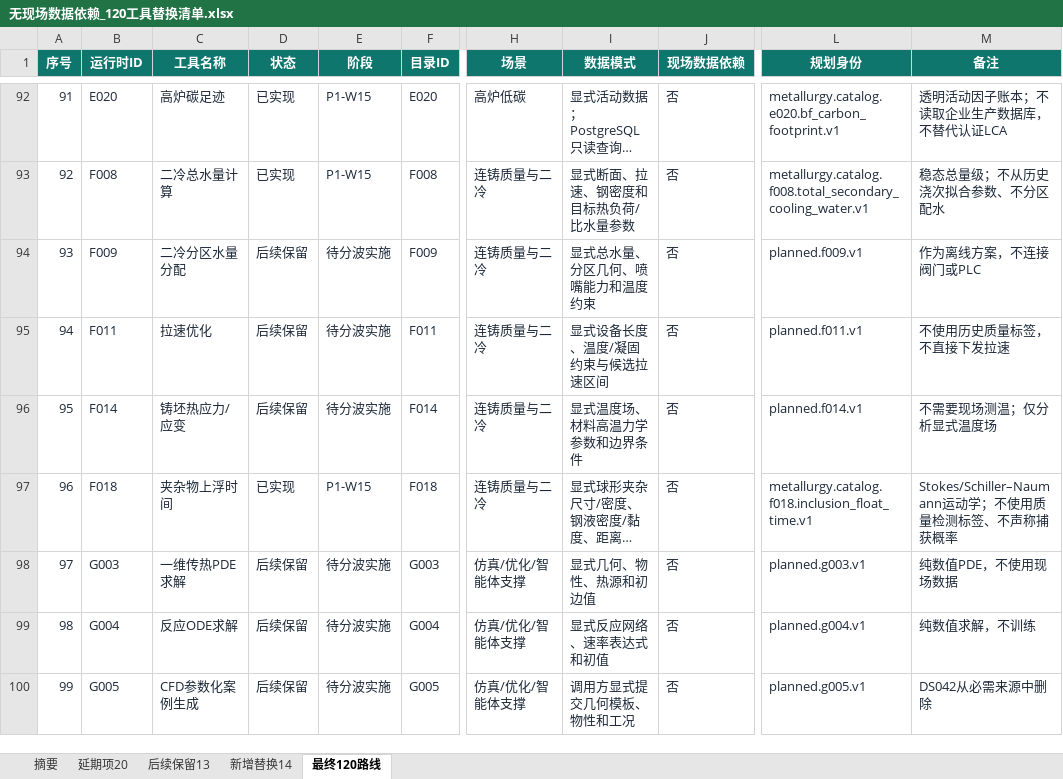
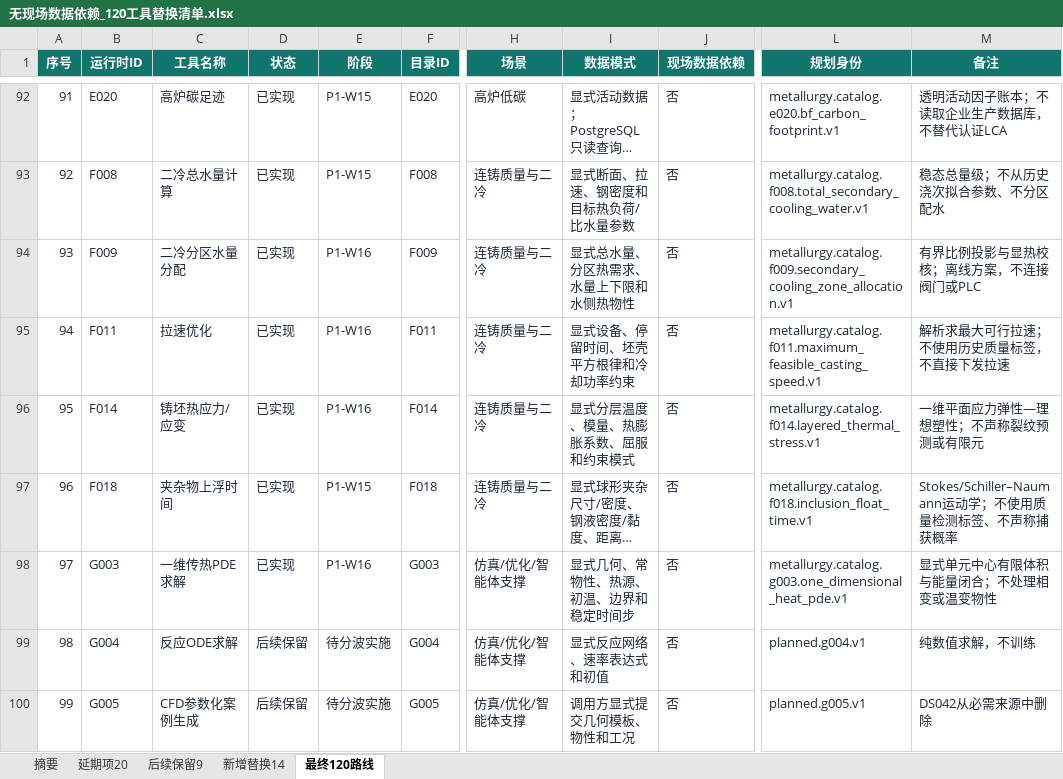
Before and after one commit to xiangyu-tian/metallurgy, an Excel workbook: outputs/ds042_independent_replacement_plan_20260901/无现场数据依赖_120工具替换清单.xlsx, sheet 最终120路线, drawn as a sheet; only a part is shown, gaps mark what is left out; long unchanged cells end in …; values as stored, in another font and other column widths than the file's, no borders; conditional formats not drawn; the diff names each change by its address in the sheet, - before the commit and + after, or states it on an @@ line.

Commit message:
docs(tools): sync 120-tool catalog to 109 implemented

```diff
--- a/outputs/ds042_independent_replacement_plan_20260901/无现场数据依赖_120工具替换清单.xlsx (sheet 最终120路线)
+++ b/outputs/ds042_independent_replacement_plan_20260901/无现场数据依赖_120工具替换清单.xlsx (sheet 最终120路线)
-sheet tab: 后续保留13
+sheet tab: 后续保留9
-D94:D96 (状态): 后续保留
+D94:D96 (状态): 已实现
-E94:E96 (阶段): 待分波实施
+E94:E96 (阶段): P1-W16
-I94 (数据模式): 显式总水量、分区几何、喷嘴能力和温度约束
+I94 (数据模式): 显式总水量、分区热需求、水量上下限和水侧热物性
-L94 (规划身份): planned.f009.v1
+L94 (规划身份): metallurgy.catalog.f009.secondary_cooling_zone_allocation.v1
-M94 (备注): 作为离线方案，不连接阀门或PLC
+M94 (备注): 有界比例投影与显热校核；离线方案，不连接阀门或PLC
-I95 (数据模式): 显式设备长度、温度/凝固约束与候选拉速区间
+I95 (数据模式): 显式设备、停留时间、坯壳平方根律和冷却功率约束
-L95 (规划身份): planned.f011.v1
+L95 (规划身份): metallurgy.catalog.f011.maximum_feasible_casting_speed.v1
-M95 (备注): 不使用历史质量标签，不直接下发拉速
+M95 (备注): 解析求最大可行拉速；不使用历史质量标签，不直接下发拉速
-I96 (数据模式): 显式温度场、材料高温力学参数和边界条件
+I96 (数据模式): 显式分层温度、模量、热膨胀系数、屈服和约束模式
-L96 (规划身份): planned.f014.v1
+L96 (规划身份): metallurgy.catalog.f014.layered_thermal_stress.v1
-M96 (备注): 不需要现场测温；仅分析显式温度场
+M96 (备注): 一维平面应力弹性—理想塑性；不声称裂纹预测或有限元
-D98 (状态): 后续保留
+D98 (状态): 已实现
-E98 (阶段): 待分波实施
+E98 (阶段): P1-W16
-I98 (数据模式): 显式几何、物性、热源和初边值
+I98 (数据模式): 显式几何、常物性、热源、初温、边界和稳定时间步
-L98 (规划身份): planned.g003.v1
+L98 (规划身份): metallurgy.catalog.g003.one_dimensional_heat_pde.v1
-M98 (备注): 纯数值PDE，不使用现场数据
+M98 (备注): 显式单元中心有限体积与能量闭合；不处理相变或温变物性
```
Also changed, not shown: sheet 后续保留9, sheet 摘要, 1 other file.
